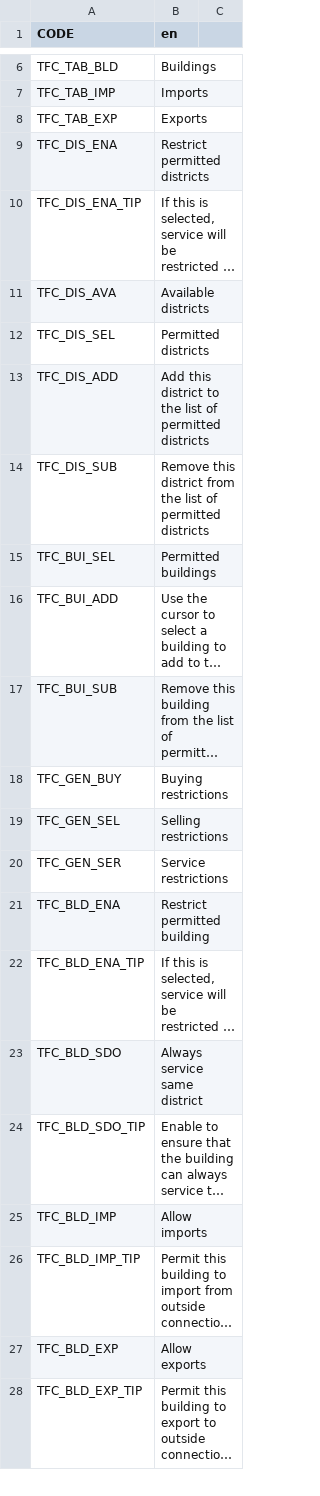
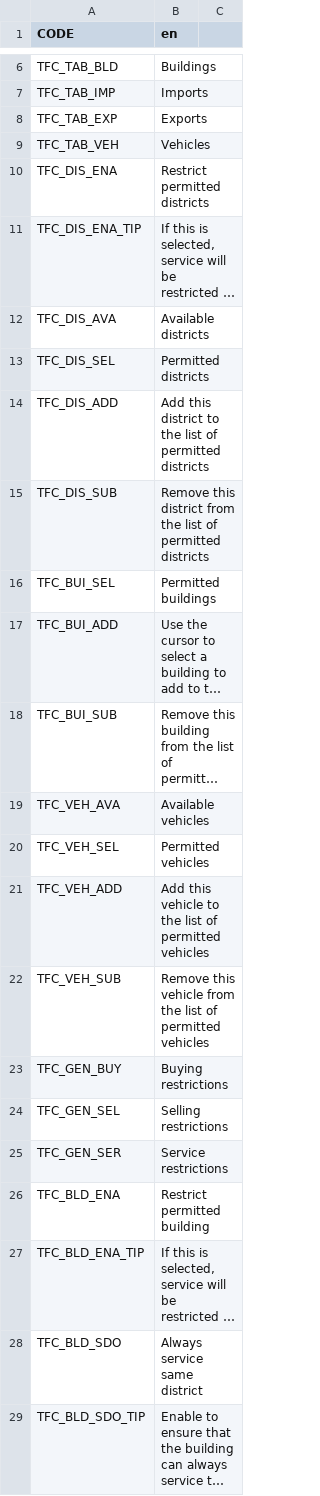
Before and after one commit to algernon-A/TransferController, a CSV file: Translations/en.csv, drawn as a sheet; only a part is shown, gaps mark what is left out; the shorter side is filled out with more unchanged rows; long unchanged cells end in …; the diff names each change by its address in the sheet, - before the commit and + after, or states it on an @@ line.

Commit message:
Initial vehicle selection implementation.

```diff
--- a/Translations/en.csv
+++ b/Translations/en.csv
+row 9: TFC_TAB_VEH | Vehicles
+row 19: TFC_VEH_AVA | Available vehicles
+row 20: TFC_VEH_SEL | Permitted vehicles
+row 21: TFC_VEH_ADD | Add this vehicle to the list of permitted vehicles
+row 22: TFC_VEH_SUB | Remove this vehicle from the list of permitted vehicles
```
Also changed, not shown: 25 other files.
